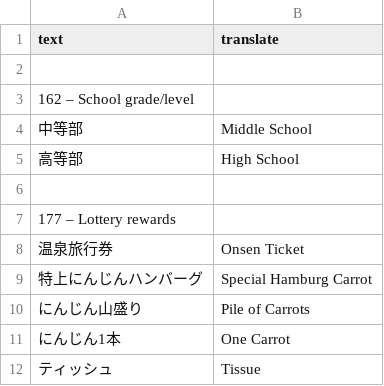
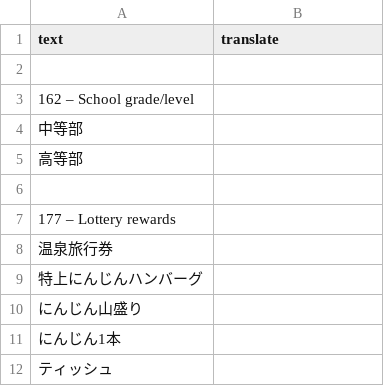
Before and after one commit to SingHill/umamusume-db-translate-zh, a CSV file: src/data/miscellaneous.csv, drawn as a sheet.

```diff
--- a/src/data/miscellaneous.csv
+++ b/src/data/miscellaneous.csv
@@ -3,10 +3,10 @@
 "162 – School grade/level"
-"中等部","Middle School"
-"高等部","High School"
+"中等部",""
+"高等部",""
 
 "177 – Lottery rewards"
-"温泉旅行券","Onsen Ticket"
-"特上にんじんハンバーグ","Special Hamburg Carrot"
-"にんじん山盛り","Pile of Carrots"
-"にんじん1本","One Carrot"
-"ティッシュ","Tissue"
+"温泉旅行券",""
+"特上にんじんハンバーグ",""
+"にんじん山盛り",""
+"にんじん1本",""
+"ティッシュ",""
```
Also changed, not shown: src/data/race-name.csv, src/data/skill-name.csv, 9 other files.
